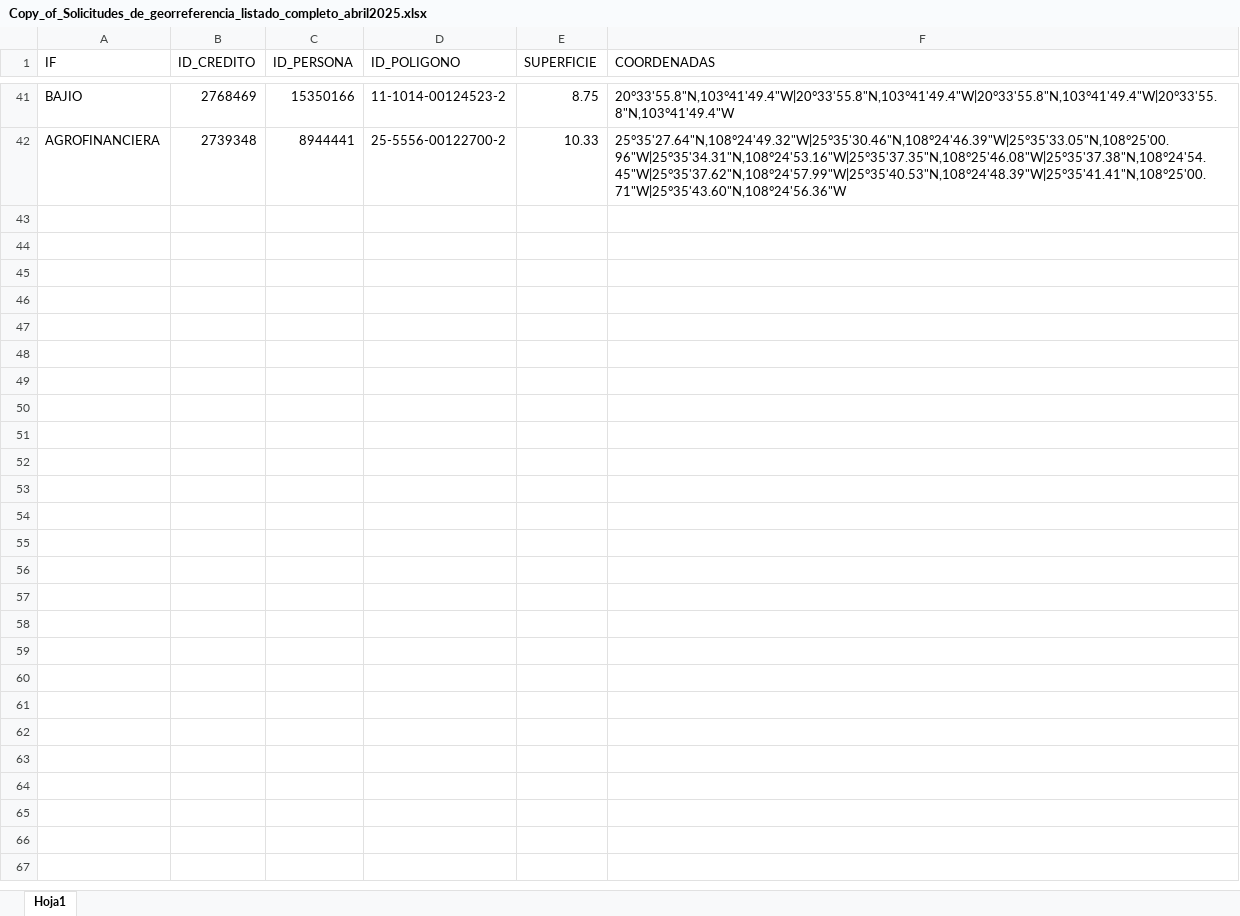
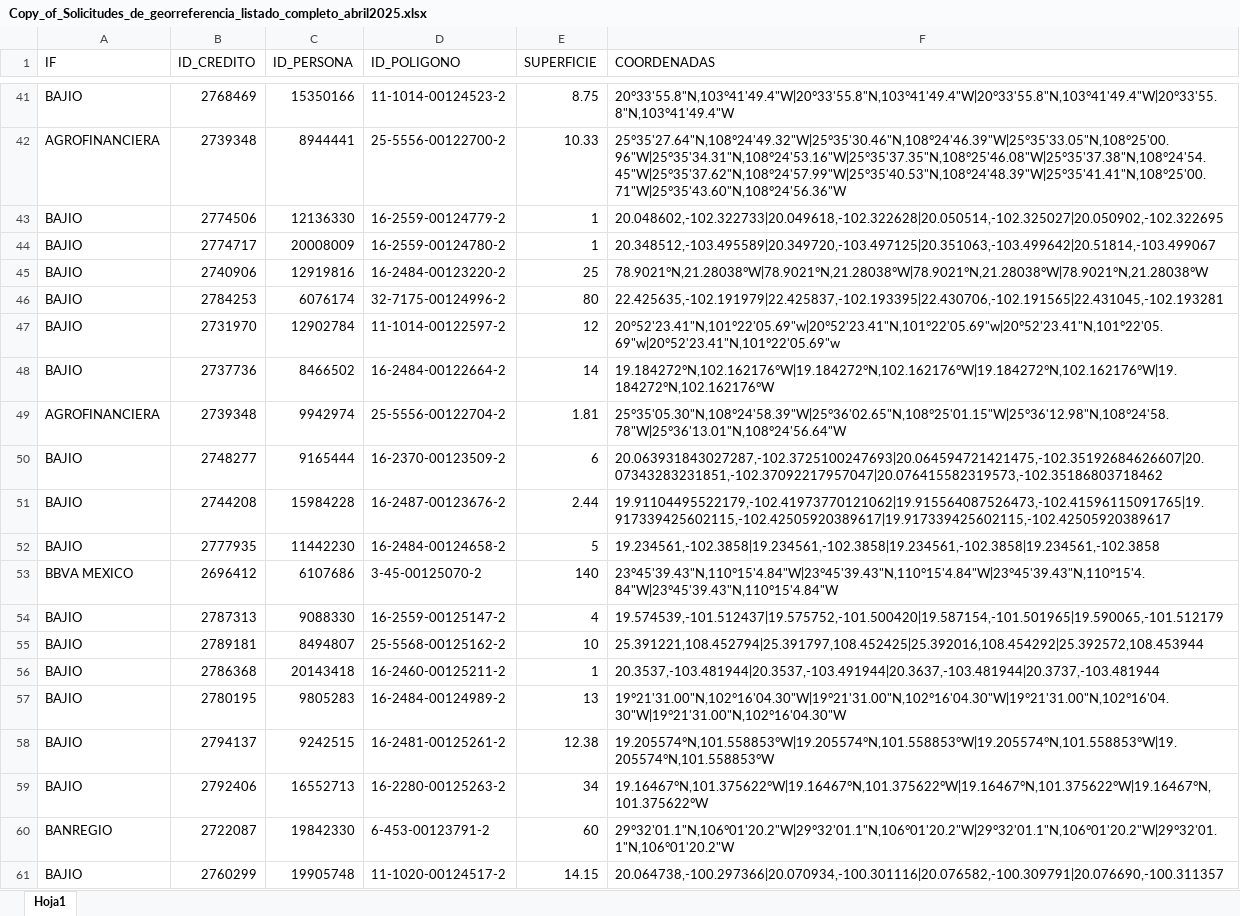
Before and after one commit to chzmig0129/UGST_OBJ1, an Excel workbook: uploads/Copy_of_Solicitudes_de_georreferencia_listado_completo_abril2025.xlsx, sheet Hoja1, drawn as a sheet; only a part is shown, gaps mark what is left out; values as stored, in another font and other column widths than the file's, no borders; the diff covers the shown part only; the diff names each change by its address in the sheet, - before the commit and + after, or states it on an @@ line.

Commit message:
Editar Poligonos Hecho

```diff
--- a/uploads/Copy_of_Solicitudes_de_georreferencia_listado_completo_abril2025.xlsx (sheet Hoja1)
+++ b/uploads/Copy_of_Solicitudes_de_georreferencia_listado_completo_abril2025.xlsx (sheet Hoja1)
+row 43: BAJIO | 2774506 | 12136330 | 16-2559-00124779-2 | 1 | 20.048602,-102.322733|20.049618,-102.322628|20.050514,-102.325027|20.050902,-102.322695
+row 44: BAJIO | 2774717 | 20008009 | 16-2559-00124780-2 | 1 | 20.348512,-103.495589|20.349720,-103.497125|20.351063,-103.499642|20.51814,-103.499067
+row 45: BAJIO | 2740906 | 12919816 | 16-2484-00123220-2 | 25 | 78.9021°N,21.28038°W|78.9021°N,21.28038°W|78.9021°N,21.28038°W|78.9021°N,21.28038°W
+row 46: BAJIO | 2784253 | 6076174 | 32-7175-00124996-2 | 80 | 22.425635,-102.191979|22.425837,-102.193395|22.430706,-102.191565|22.431045,-102.193281
+row 47: BAJIO | 2731970 | 12902784 | 11-1014-00122597-2 | 12 | 20°52'23.41"N,101°22'05.69"w|20°52'23.41"N,101°22'05.69"w|20°52'23.41"N,101°22'05.69"w|20°52'23.41"N,101°22'05.69"w
+row 48: BAJIO | 2737736 | 8466502 | 16-2484-00122664-2 | 14 | 19.184272°N,102.162176°W|19.184272°N,102.162176°W|19.184272°N,102.162176°W|19.184272°N,102.162176°W
+row 49: AGROFINANCIERA | 2739348 | 9942974 | 25-5556-00122704-2 | 1.81 | 25°35'05.30"N,108°24'58.39"W|25°36'02.65"N,108°25'01.15"W|25°36'12.98"N,108°24'58.78"W|25°36'13.01"N,108°24'56.64"W
+row 50: BAJIO | 2748277 | 9165444 | 16-2370-00123509-2 | 6 | 20.063931843027287,-102.3725100247693|20.064594721421475,-102.35192684626607|20.07343283231851,-102.37092217957047|20.076415582319573,-102.35186803718462
+row 51: BAJIO | 2744208 | 15984228 | 16-2487-00123676-2 | 2.44 | 19.91104495522179,-102.41973770121062|19.915564087526473,-102.41596115091765|19.917339425602115,-102.42505920389617|19.917339425602115,-102.42505920389617
+row 52: BAJIO | 2777935 | 11442230 | 16-2484-00124658-2 | 5 | 19.234561,-102.3858|19.234561,-102.3858|19.234561,-102.3858|19.234561,-102.3858
+row 53: BBVA MEXICO | 2696412 | 6107686 | 3-45-00125070-2 | 140 | 23°45'39.43"N,110°15'4.84"W|23°45'39.43"N,110°15'4.84"W|23°45'39.43"N,110°15'4.84"W|23°45'39.43"N,110°15'4.84"W
+row 54: BAJIO | 2787313 | 9088330 | 16-2559-00125147-2 | 4 | 19.574539,-101.512437|19.575752,-101.500420|19.587154,-101.501965|19.590065,-101.512179
+row 55: BAJIO | 2789181 | 8494807 | 25-5568-00125162-2 | 10 | 25.391221,108.452794|25.391797,108.452425|25.392016,108.454292|25.392572,108.453944
+row 56: BAJIO | 2786368 | 20143418 | 16-2460-00125211-2 | 1 | 20.3537,-103.481944|20.3537,-103.491944|20.3637,-103.481944|20.3737,-103.481944
+row 57: BAJIO | 2780195 | 9805283 | 16-2484-00124989-2 | 13 | 19°21'31.00"N,102°16'04.30"W|19°21'31.00"N,102°16'04.30"W|19°21'31.00"N,102°16'04.30"W|19°21'31.00"N,102°16'04.30"W
+row 58: BAJIO | 2794137 | 9242515 | 16-2481-00125261-2 | 12.38 | 19.205574°N,101.558853°W|19.205574°N,101.558853°W|19.205574°N,101.558853°W|19.205574°N,101.558853°W
+row 59: BAJIO | 2792406 | 16552713 | 16-2280-00125263-2 | 34 | 19.16467°N,101.375622°W|19.16467°N,101.375622°W|19.16467°N,101.375622°W|19.16467°N,101.375622°W
+row 60: BANREGIO | 2722087 | 19842330 | 6-453-00123791-2 | 60 | 29°32'01.1"N,106°01'20.2"W|29°32'01.1"N,106°01'20.2"W|29°32'01.1"N,106°01'20.2"W|29°32'01.1"N,106°01'20.2"W
+row 61: BAJIO | 2760299 | 19905748 | 11-1020-00124517-2 | 14.15 | 20.064738,-100.297366|20.070934,-100.301116|20.076582,-100.309791|20.076690,-100.311357
```
Also changed, not shown: 20 added rows elsewhere in this sheet, 1 other file.
